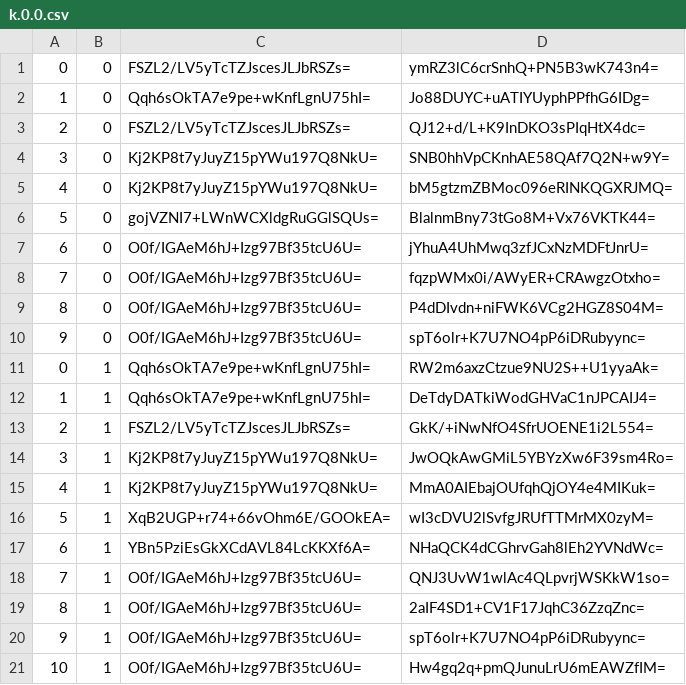
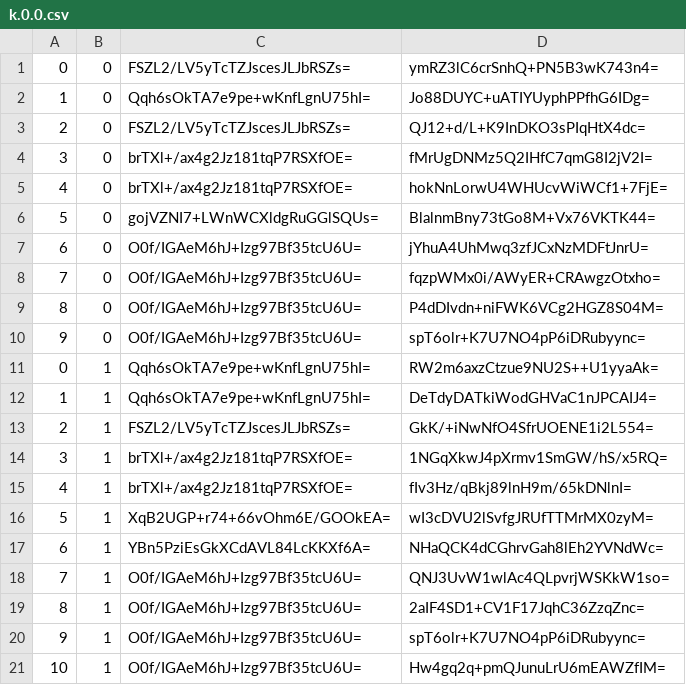
Before and after one commit to counterfitninja/chilled-overworld, a CSV file: tiles/zoom.-1/metadata/k.0.0.csv, drawn as a sheet; only a part is shown.

```diff
--- a/tiles/zoom.-1/metadata/k.0.0.csv
+++ b/tiles/zoom.-1/metadata/k.0.0.csv
@@ -3,4 +3,4 @@
 2,0,FSZL2/LV5yTcTZJscesJLJbRSZs=,QJ12+d/L+K9InDKO3sPIqHtX4dc=
-3,0,Kj2KP8t7yJuyZ15pYWu197Q8NkU=,SNB0hhVpCKnhAE58QAf7Q2N+w9Y=
-4,0,Kj2KP8t7yJuyZ15pYWu197Q8NkU=,bM5gtzmZBMoc096eRINKQGXRJMQ=
+3,0,brTXl+/ax4g2Jz181tqP7RSXfOE=,fMrUgDNMz5Q2IHfC7qmG8I2jV2I=
+4,0,brTXl+/ax4g2Jz181tqP7RSXfOE=,hokNnLorwU4WHUcvWiWCf1+7FjE=
 5,0,gojVZNI7+LWnWCXldgRuGGlSQUs=,BlalnmBny73tGo8M+Vx76VKTK44=
@@ -13,4 +13,4 @@
 2,1,FSZL2/LV5yTcTZJscesJLJbRSZs=,GkK/+iNwNfO4SfrUOENE1i2L554=
-3,1,Kj2KP8t7yJuyZ15pYWu197Q8NkU=,JwOQkAwGMiL5YBYzXw6F39sm4Ro=
-4,1,Kj2KP8t7yJuyZ15pYWu197Q8NkU=,MmA0AIEbajOUfqhQjOY4e4MIKuk=
+3,1,brTXl+/ax4g2Jz181tqP7RSXfOE=,1NGqXkwJ4pXrmv1SmGW/hS/x5RQ=
+4,1,brTXl+/ax4g2Jz181tqP7RSXfOE=,fIv3Hz/qBkj89lnH9m/65kDNlnI=
 5,1,XqB2UGP+r74+66vOhm6E/GOOkEA=,wI3cDVU2lSvfgJRUfTTMrMX0zyM=
```
Also changed, not shown: tiles/zoom.-1/metadata/k.-1.0.csv, tiles/zoom.-2/metadata/k.-1.0.csv, 39 other files.
